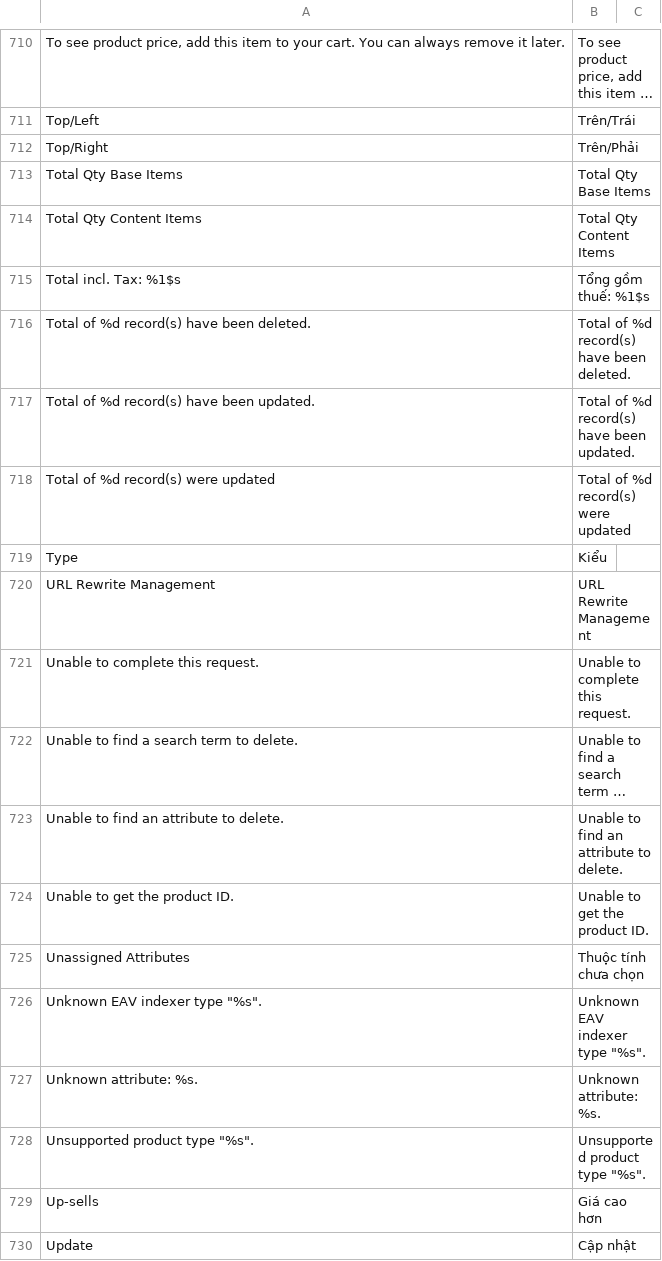
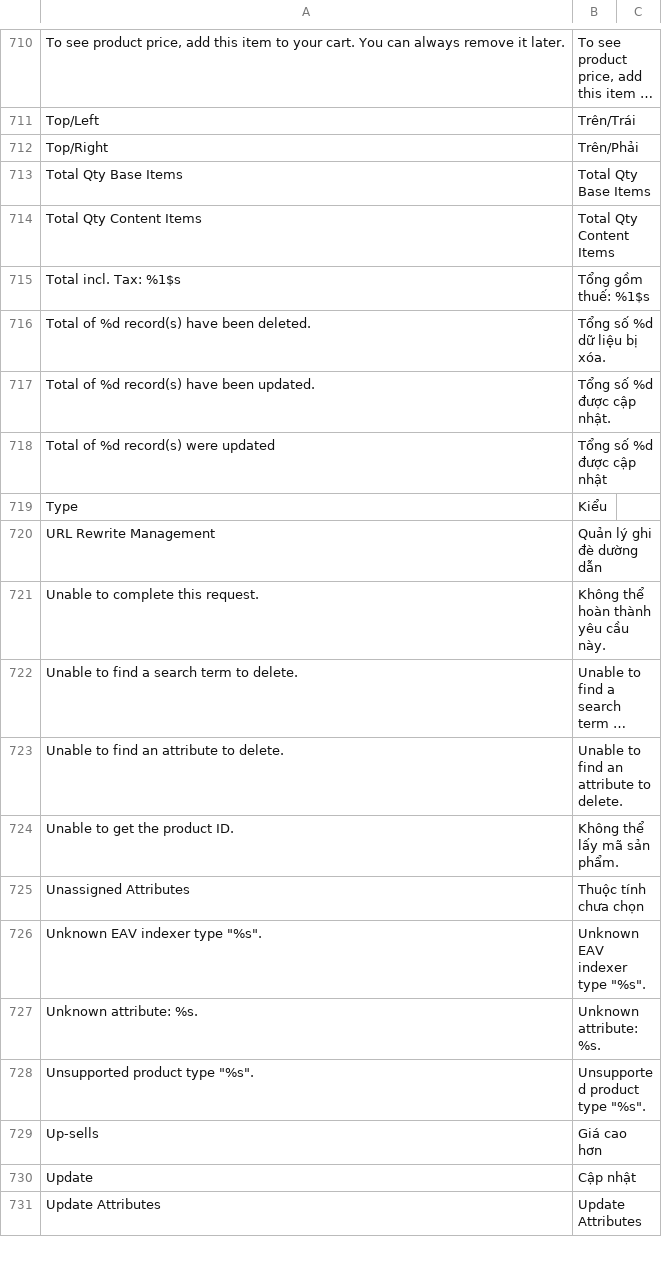
Before and after one commit to vanduc1102/viet-hoa-magento, a CSV file: vi_VN/Mage_Catalog.csv, drawn as a sheet; only a part is shown, gaps mark what is left out; the shorter side is filled out with more unchanged rows; long unchanged cells end in …; the diff names each change by its address in the sheet, - before the commit and + after, or states it on an @@ line.

```diff
--- a/vi_VN/Mage_Catalog.csv
+++ b/vi_VN/Mage_Catalog.csv
-B716: Total of %d record(s) have been deleted.
+B716: Tổng số %d dữ liệu bị xóa.
-B717: Total of %d record(s) have been updated.
+B717: Tổng số %d được cập nhật.
-B718: Total of %d record(s) were updated
+B718: Tổng số %d được cập nhật
-B720: URL Rewrite Management
+B720: Quản lý ghi đè dường dẫn
-B721: Unable to complete this request.
+B721: Không thể hoàn thành yêu cầu này.
-B724: Unable to get the product ID.
+B724: Không thể lấy mã sản phẩm.
```
Also changed, not shown: vi_VN/Mage_Adminhtml.csv, vi_VN/Mage_Core.csv, 8 other files.
